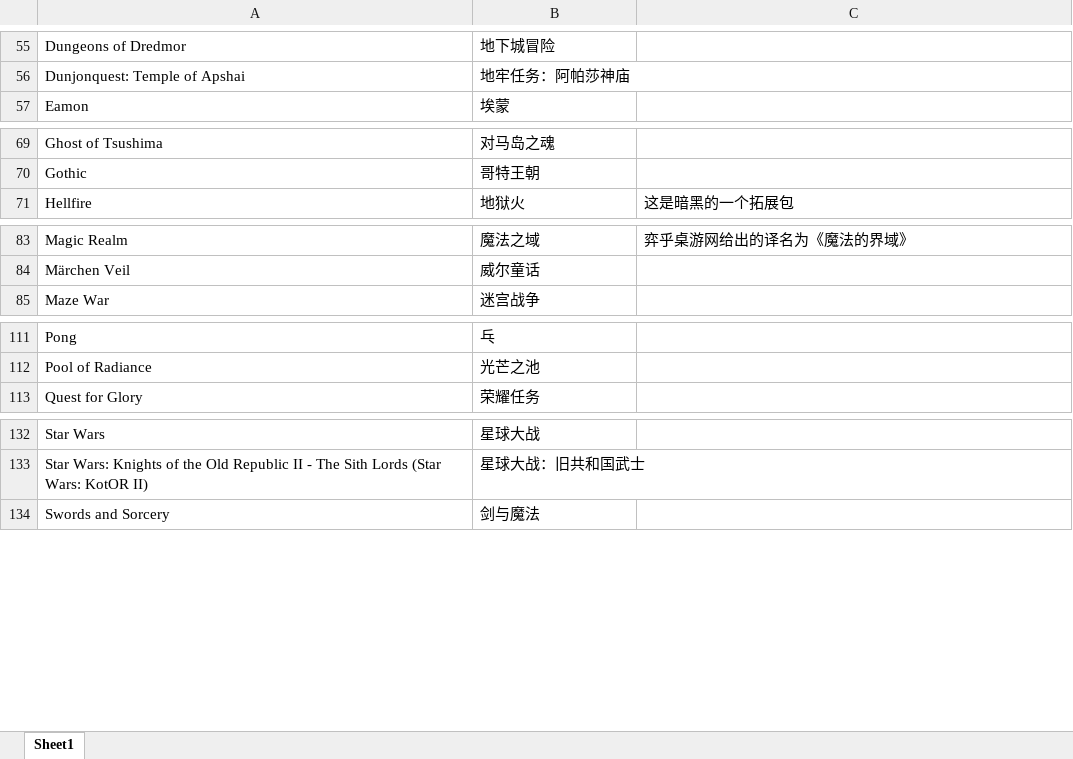
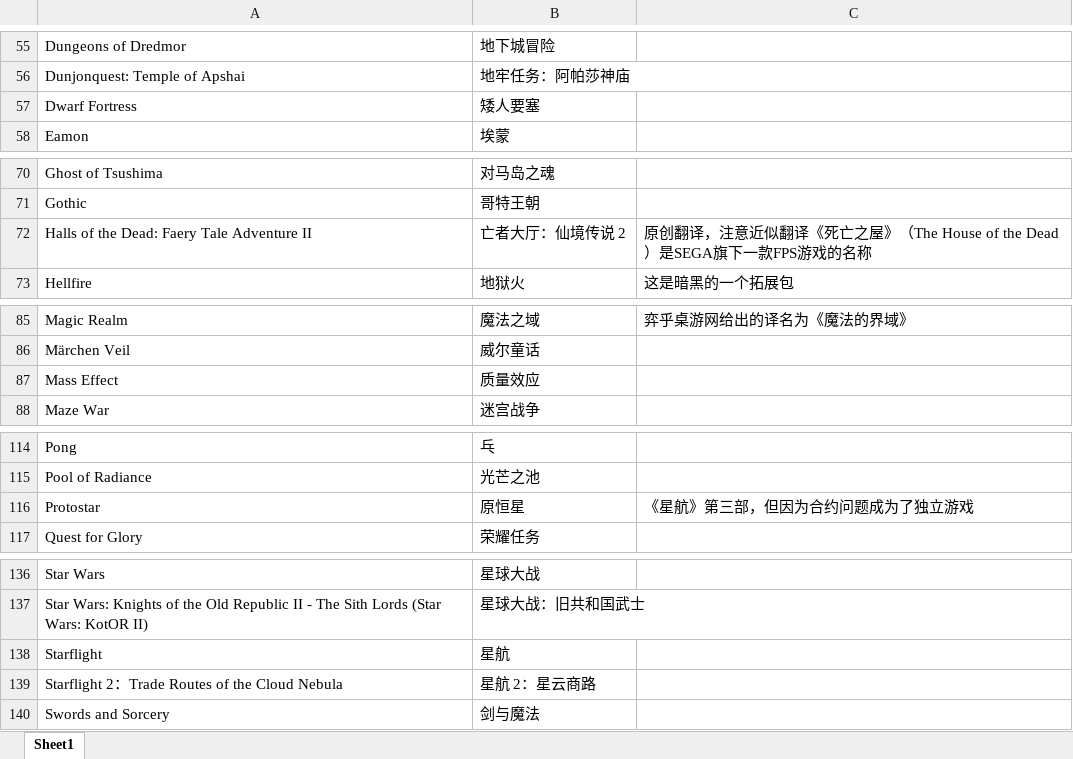
Before and after one commit to nakamura343/CRPG-Book-Chinese, an Excel workbook: 游戏名称对照表.xlsx, sheet Sheet1, drawn as a sheet; only a part is shown, gaps mark what is left out; values as stored, in another font and other column widths than the file's, no borders; the diff names each change by its address in the sheet, - before the commit and + after, or states it on an @@ line.

```diff
--- a/游戏名称对照表.xlsx (sheet Sheet1)
+++ b/游戏名称对照表.xlsx (sheet Sheet1)
+row 57: Dwarf Fortress | 矮人要塞
+row 72: Halls of the Dead: Faery Tale Adventure II | 亡者大厅：仙境传说 2 | 原创翻译，注意近似翻译《死亡之屋》（The House of the Dead）是SEGA旗下一款FPS游戏的名称
+row 87: Mass Effect | 质量效应
+row 116: Protostar | 原恒星 | 《星航》第三部，但因为合约问题成为了独立游戏
+row 138: Starflight | 星航
+row 139: Starflight 2：Trade Routes of the Cloud Nebula | 星航 2：星云商路
```
Also changed, not shown: 30 other files.
